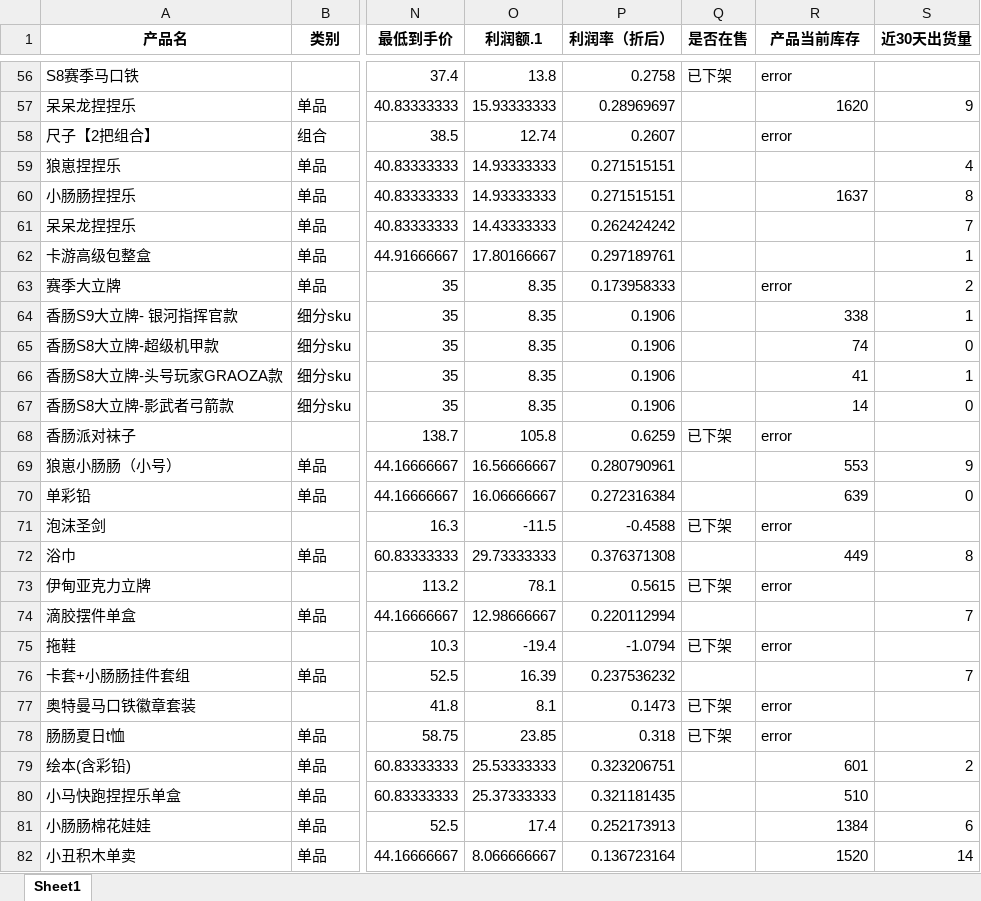
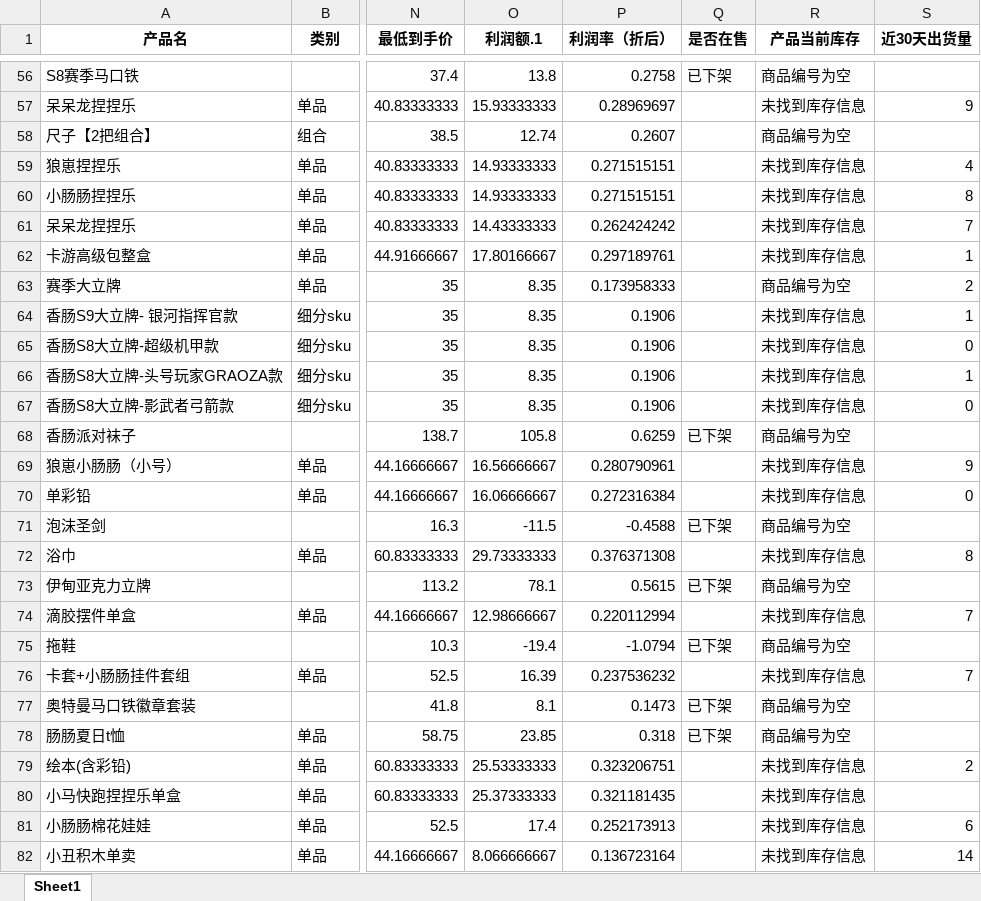
Before and after one commit to hanadesuu/StockInfoFetcher, an Excel workbook: output.xlsx, sheet Sheet1, drawn as a sheet; only a part is shown, gaps mark what is left out; values as stored, in another font and other column widths than the file's, no borders; the diff covers the shown part only; the diff names each change by its address in the sheet, - before the commit and + after, or states it on an @@ line.

```diff
--- a/output.xlsx (sheet Sheet1)
+++ b/output.xlsx (sheet Sheet1)
-R56 (产品当前库存): error
+R56 (产品当前库存): 商品编号为空
-R57 (产品当前库存): 1620
+R57 (产品当前库存): 未找到库存信息
-R58 (产品当前库存): error
+R58 (产品当前库存): 商品编号为空
-R59 (产品当前库存): (empty)
+R59 (产品当前库存): 未找到库存信息
-R60 (产品当前库存): 1637
+R60 (产品当前库存): 未找到库存信息
-R61:R62 (产品当前库存): (empty)
+R61:R62 (产品当前库存): 未找到库存信息
-R63 (产品当前库存): error
+R63 (产品当前库存): 商品编号为空
-R64 (产品当前库存): 338
+R64 (产品当前库存): 未找到库存信息
-R65 (产品当前库存): 74
+R65 (产品当前库存): 未找到库存信息
-R66 (产品当前库存): 41
+R66 (产品当前库存): 未找到库存信息
-R67 (产品当前库存): 14
+R67 (产品当前库存): 未找到库存信息
-R68 (产品当前库存): error
+R68 (产品当前库存): 商品编号为空
-R69 (产品当前库存): 553
+R69 (产品当前库存): 未找到库存信息
-R70 (产品当前库存): 639
+R70 (产品当前库存): 未找到库存信息
-R71 (产品当前库存): error
+R71 (产品当前库存): 商品编号为空
-R72 (产品当前库存): 449
+R72 (产品当前库存): 未找到库存信息
-R73 (产品当前库存): error
+R73 (产品当前库存): 商品编号为空
-R74 (产品当前库存): (empty)
+R74 (产品当前库存): 未找到库存信息
-R75 (产品当前库存): error
+R75 (产品当前库存): 商品编号为空
-R76 (产品当前库存): (empty)
+R76 (产品当前库存): 未找到库存信息
-R77:R78 (产品当前库存): error
+R77:R78 (产品当前库存): 商品编号为空
-R79 (产品当前库存): 601
+R79 (产品当前库存): 未找到库存信息
-R80 (产品当前库存): 510
+R80 (产品当前库存): 未找到库存信息
-R81 (产品当前库存): 1384
+R81 (产品当前库存): 未找到库存信息
-R82 (产品当前库存): 1520
+R82 (产品当前库存): 未找到库存信息
```
Also changed, not shown: 136 edited cells elsewhere in this sheet, 1 other file.
